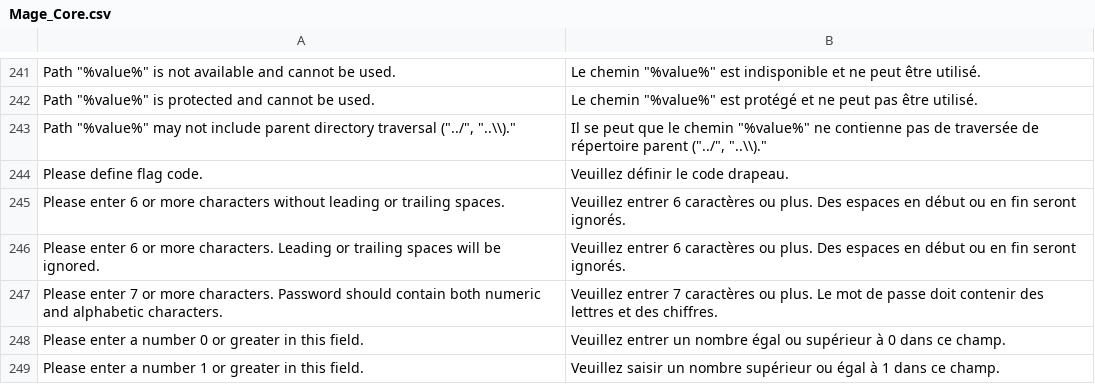
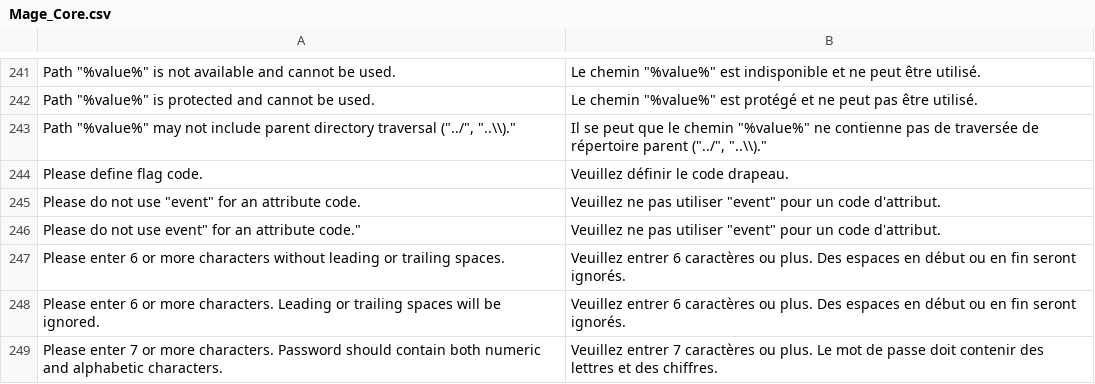
Before and after one commit to kkrieger85/German_LocalePack_fr_FR, a CSV file: app/locale/fr_FR/Mage_Core.csv, drawn as a sheet; only a part is shown, gaps mark what is left out; the shorter side is filled out with more unchanged rows.

```diff
--- a/app/locale/fr_FR/Mage_Core.csv
+++ b/app/locale/fr_FR/Mage_Core.csv
@@ -246,2 +246,4 @@
 "Please define flag code.","Veuillez définir le code drapeau."
+"Please do not use ""event"" for an attribute code.","Veuillez ne pas utiliser ""event"" pour un code d'attribut."
+"Please do not use event"" for an attribute code.""","Veuillez ne pas utiliser ""event"" pour un code d'attribut."
 "Please enter 6 or more characters without leading or trailing spaces.","Veuillez entrer 6 caractères ou plus. Des espaces en début ou en fin seront ignorés."
```
Also changed, not shown: app/locale/fr_FR/Mage_Catalog.csv, app/locale/fr_FR/Mage_Customer.csv, 6 other files.
